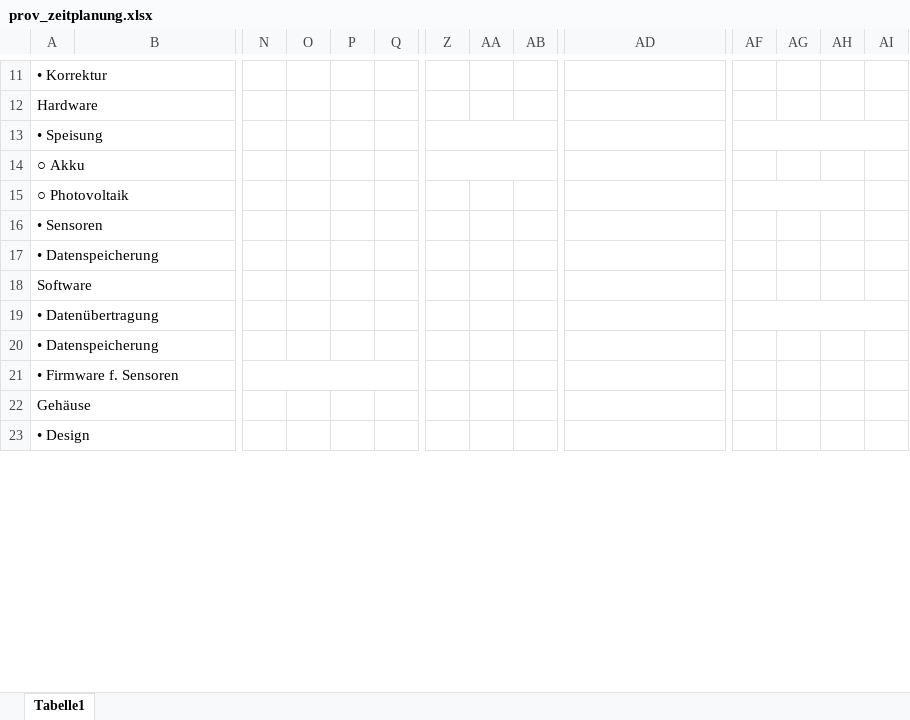
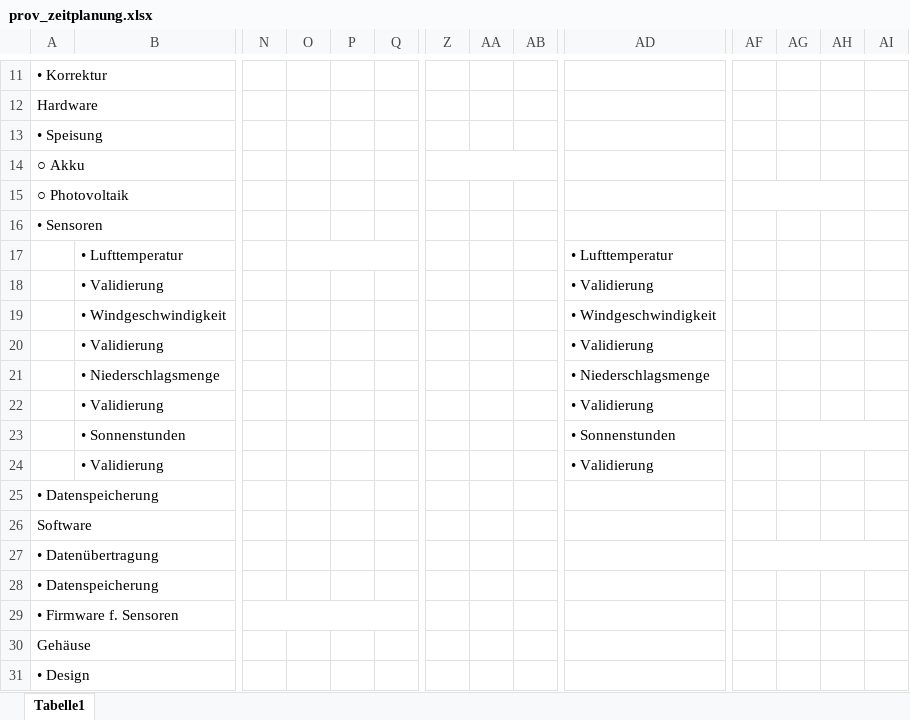
Before and after one commit to AndresMinder/Pflichtenheft, an Excel workbook: graphics/prov_zeitplanung.xlsx, sheet Tabelle1, drawn as a sheet; only a part is shown, gaps mark what is left out; values as stored, in another font and other column widths than the file's, no cell formats; charts and pictures not drawn; removed rows and columns are numbered as before the commit, all else as after; rows hold the shown columns only; the diff covers the shown part only; the diff names each change by its address in the sheet, - before the commit and + after, or states it on an @@ line.

Commit message:
ZeitplanungKomplett

```diff
--- a/graphics/prov_zeitplanung.xlsx (sheet Tabelle1)
+++ b/graphics/prov_zeitplanung.xlsx (sheet Tabelle1)
-Z13:AB13 merged
-AF13:AI13 merged
+row 17:  | • Lufttemperatur |  |  |  |  |  |  |  | • Lufttemperatur
+row 18:  | • Validierung |  |  |  |  |  |  |  | • Validierung
+row 19:  | • Windgeschwindigkeit |  |  |  |  |  |  |  | • Windgeschwindigkeit
+row 20:  | • Validierung |  |  |  |  |  |  |  | • Validierung
+row 21:  | • Niederschlagsmenge |  |  |  |  |  |  |  | • Niederschlagsmenge
+row 22:  | • Validierung |  |  |  |  |  |  |  | • Validierung
+row 23:  | • Sonnenstunden |  |  |  |  |  |  |  | • Sonnenstunden
+row 24:  | • Validierung |  |  |  |  |  |  |  | • Validierung
```
Also changed, not shown: merged cells elsewhere in this sheet, cell formats, charts or pictures.
